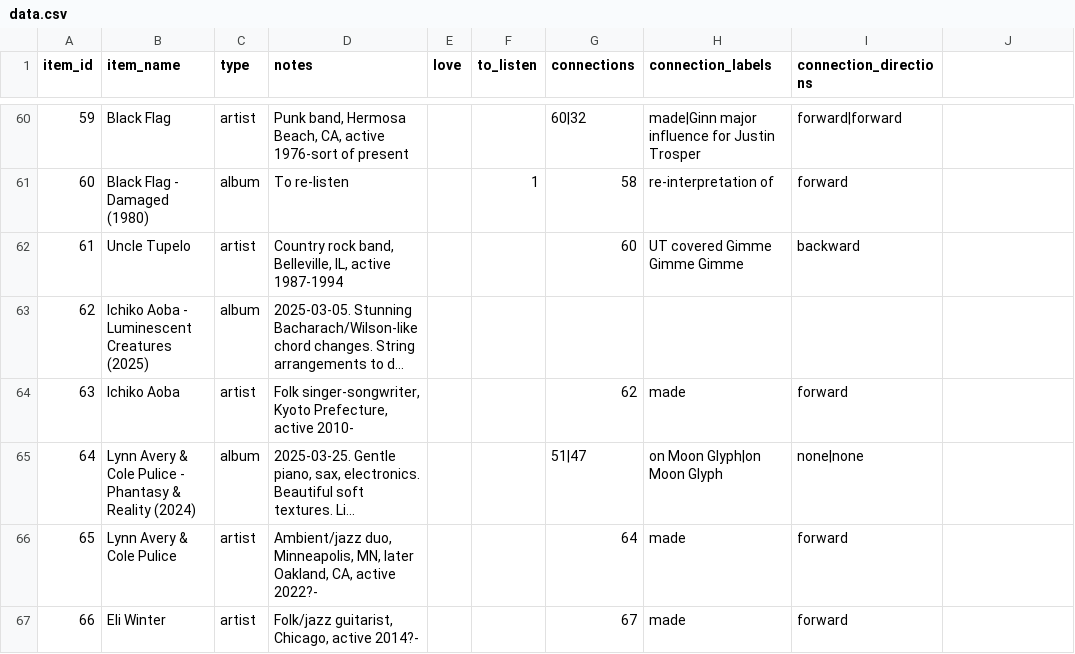
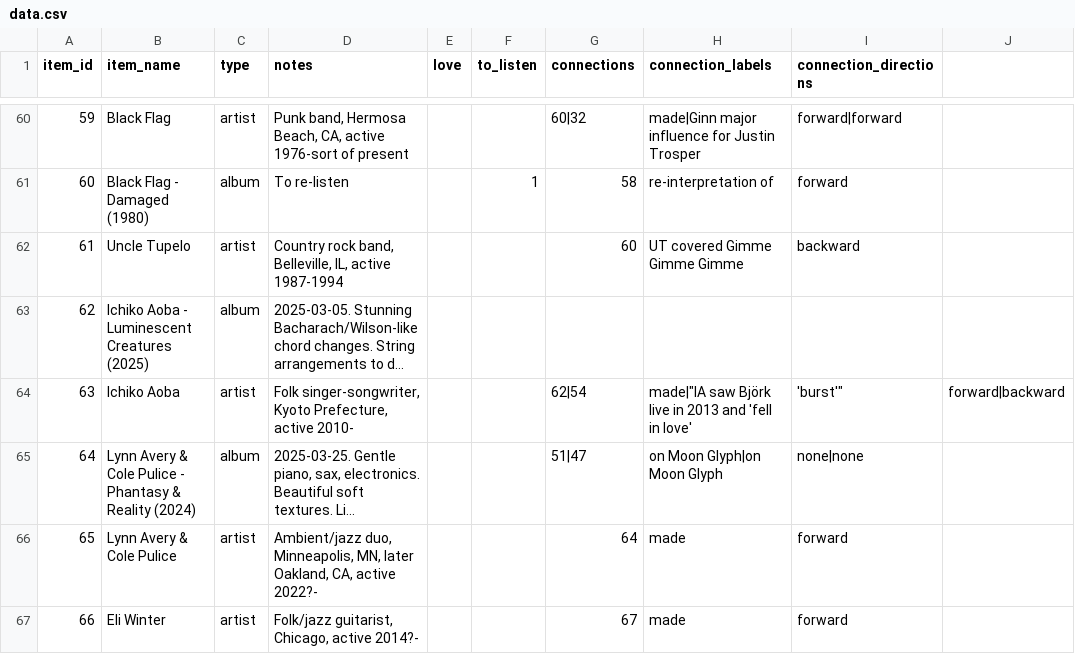
Before and after one commit to sjhardwick/listening_journal, a CSV file: data.csv, drawn as a sheet; only a part is shown, gaps mark what is left out; long unchanged cells end in …; the diff names each change by its address in the sheet, - before the commit and + after, or states it on an @@ line.

Commit message:
edit from app

```diff
--- a/data.csv
+++ b/data.csv
-G64 (connections): 62
+G64 (connections): 62|54
-H64 (connection_labels): made
+H64 (connection_labels): made|"IA saw Björk live in 2013 and 'fell in love'
-I64 (connection_directions): forward
+I64 (connection_directions): 'burst'"
-J64: (empty)
+J64: forward|backward
```
